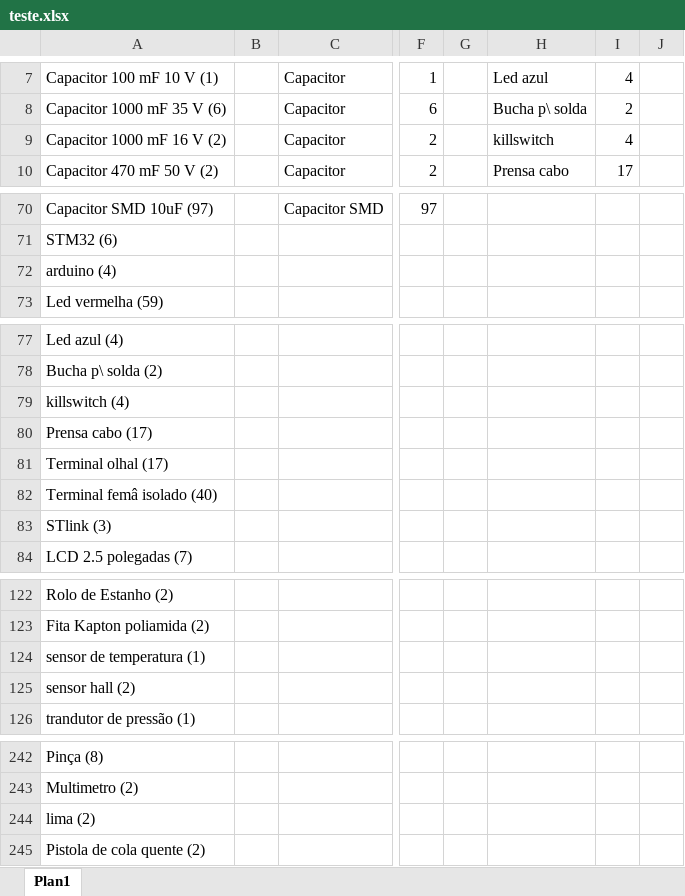
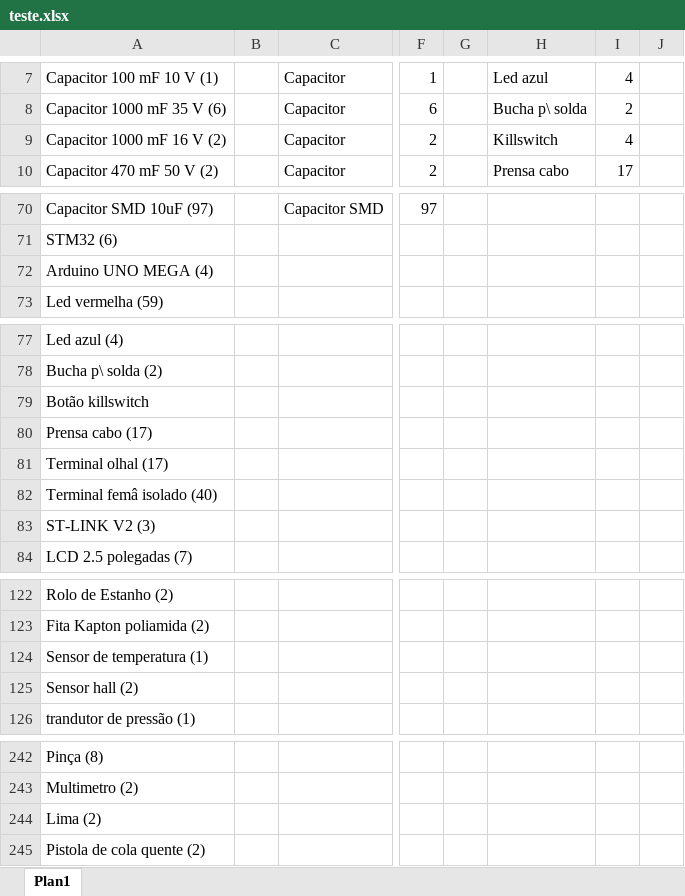
Before and after one commit to manguebaja/catalog-interface, an Excel workbook: teste.xlsx, sheet Plan1, drawn as a sheet; only a part is shown, gaps mark what is left out; values as stored, in another font and other column widths than the file's, no borders; the diff covers the shown part only; the diff names each change by its address in the sheet, - before the commit and + after, or states it on an @@ line.

```diff
--- a/teste.xlsx (sheet Plan1)
+++ b/teste.xlsx (sheet Plan1)
-H9: killswitch
+H9: Killswitch
-A72: arduino (4)
+A72: Arduino UNO MEGA (4)
-A79: killswitch (4)
+A79: Botão killswitch
-A83: STlink (3)
+A83: ST-LINK V2 (3)
-A124: sensor de temperatura (1)
+A124: Sensor de temperatura (1)
-A125: sensor hall (2)
+A125: Sensor hall (2)
-A244: lima (2)
+A244: Lima (2)
```
Also changed, not shown: 31 added rows and 1 edited cell elsewhere in this sheet.
